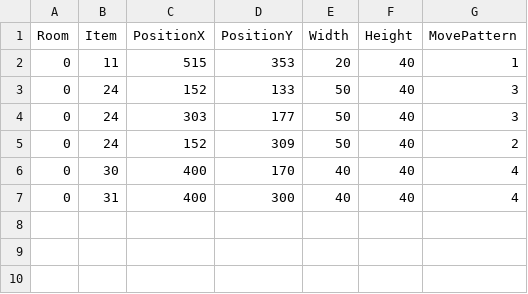
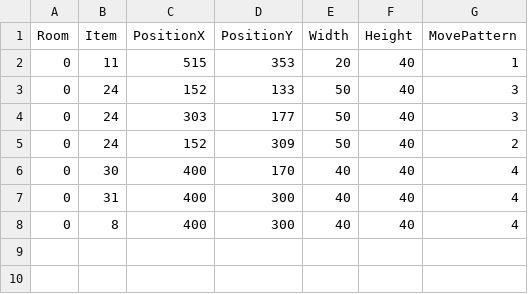
Before and after one commit to ReoGrande/CSE3902, a CSV file: sprint0/Content/maps/Level1ZeldaItems.csv, drawn as a sheet; only a part is shown; the shorter side is filled out with more unchanged rows; the diff names each change by its address in the sheet, - before the commit and + after, or states it on an @@ line.

```diff
--- a/sprint0/Content/maps/Level1ZeldaItems.csv
+++ b/sprint0/Content/maps/Level1ZeldaItems.csv
+row 8: 0 | 8 | 400 | 300 | 40 | 40 | 4
```
Also changed, not shown: 15 other files.
